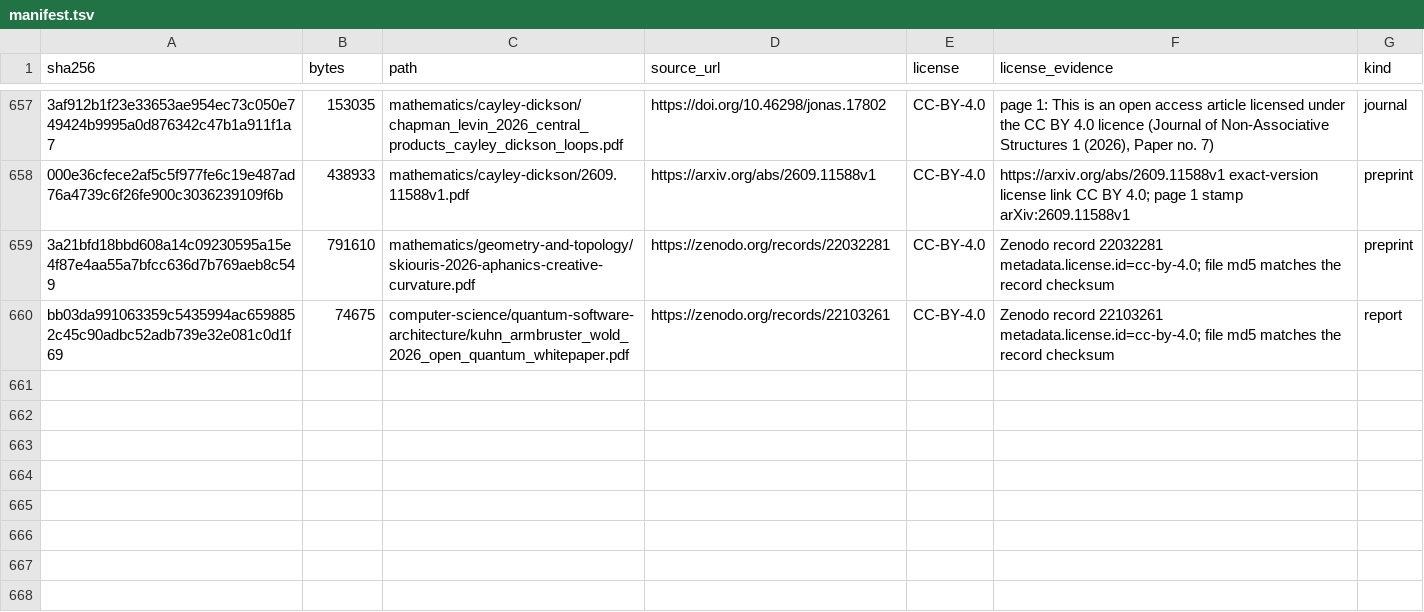
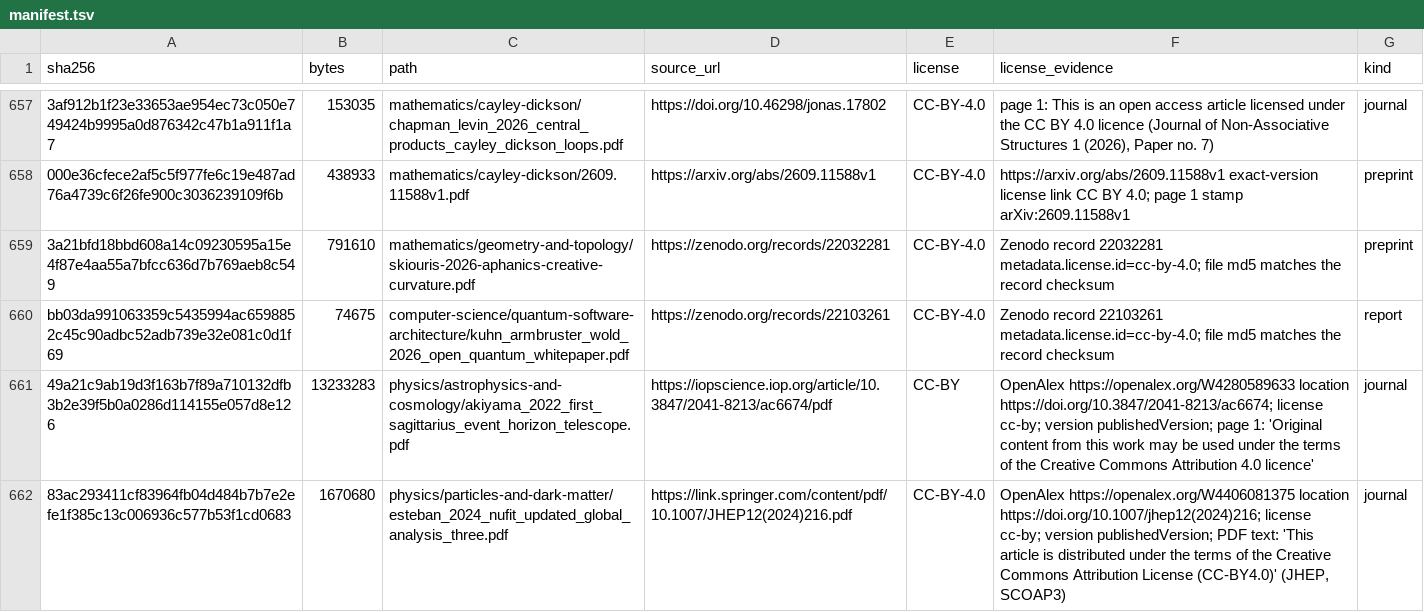
Before and after one commit to Oichkatzelesfrettschen/gororoba-documents-public, a TSV file: manifest.tsv, drawn as a sheet; only a part is shown, gaps mark what is left out; the diff names each change by its address in the sheet, - before the commit and + after, or states it on an @@ line.

Commit message:
documents: file EHT Sgr A* paper I and NuFit 6.0, both CC BY 4.0
EHT Collaboration, First Sagittarius A* Event Horizon Telescope Results I (ApJL 930 L12) prints the CC BY 4.0 grant on page 1; Esteban et al., NuFit-6.0 (JHEP 12 (2024) 216) prints its CC-BY 4.0 distribution terms. Both were cited by title alone and resolved through OpenAlex.

```diff
--- a/manifest.tsv
+++ b/manifest.tsv
+row 661: 49a21c9ab19d3f163b7f89a710132dfb3b2e39f5b0a0286d114155e057d8e126 | 13233283 | physics/astrophysics-and-cosmology/akiyama_2022_first_sagittarius_event_horizon_telescope.pdf | https://iopscience.iop.org/article/10.3847/2041-8213/ac6674/pdf | CC-BY | OpenAlex https://openalex.org/W4280589633 location https://doi.org/10.3847/2041-8213/ac6674; license cc-by; version publishedVersion; page 1: 'Original content from this work may be used under the terms of the Creative Commons Attribution 4.0 licence' | journal
+row 662: 83ac293411cf83964fb04d484b7b7e2efe1f385c13c006936c577b53f1cd0683 | 1670680 | physics/particles-and-dark-matter/esteban_2024_nufit_updated_global_analysis_three.pdf | https://link.springer.com/content/pdf/10.1007/JHEP12(2024)216.pdf | CC-BY-4.0 | OpenAlex https://openalex.org/W4406081375 location https://doi.org/10.1007/jhep12(2024)216; license cc-by; version publishedVersion; PDF text: 'This article is distributed under the terms of the Creative Commons Attribution License (CC-BY4.0)' (JHEP, SCOAP3) | journal
```
Also changed, not shown: 2 other files.
